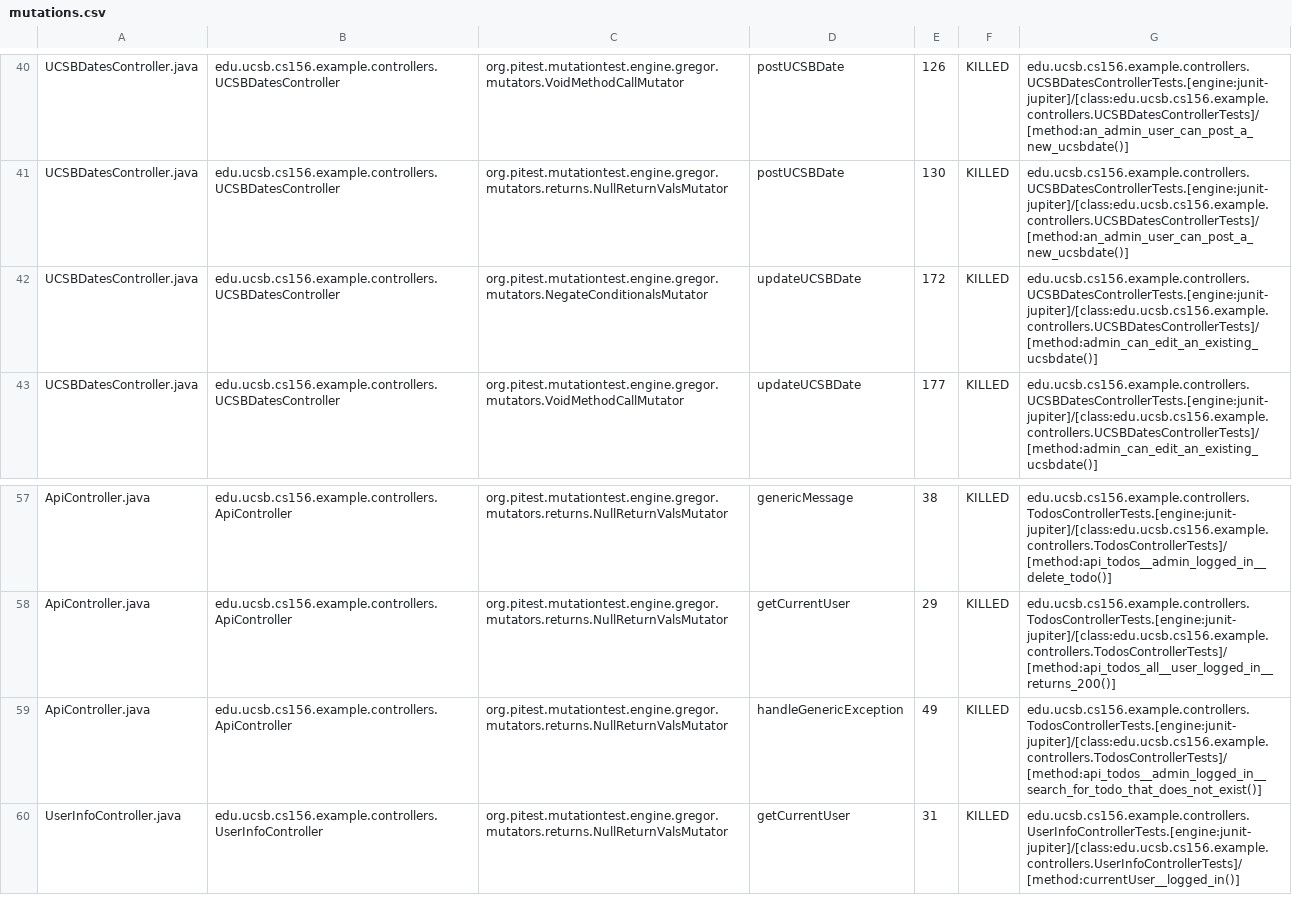
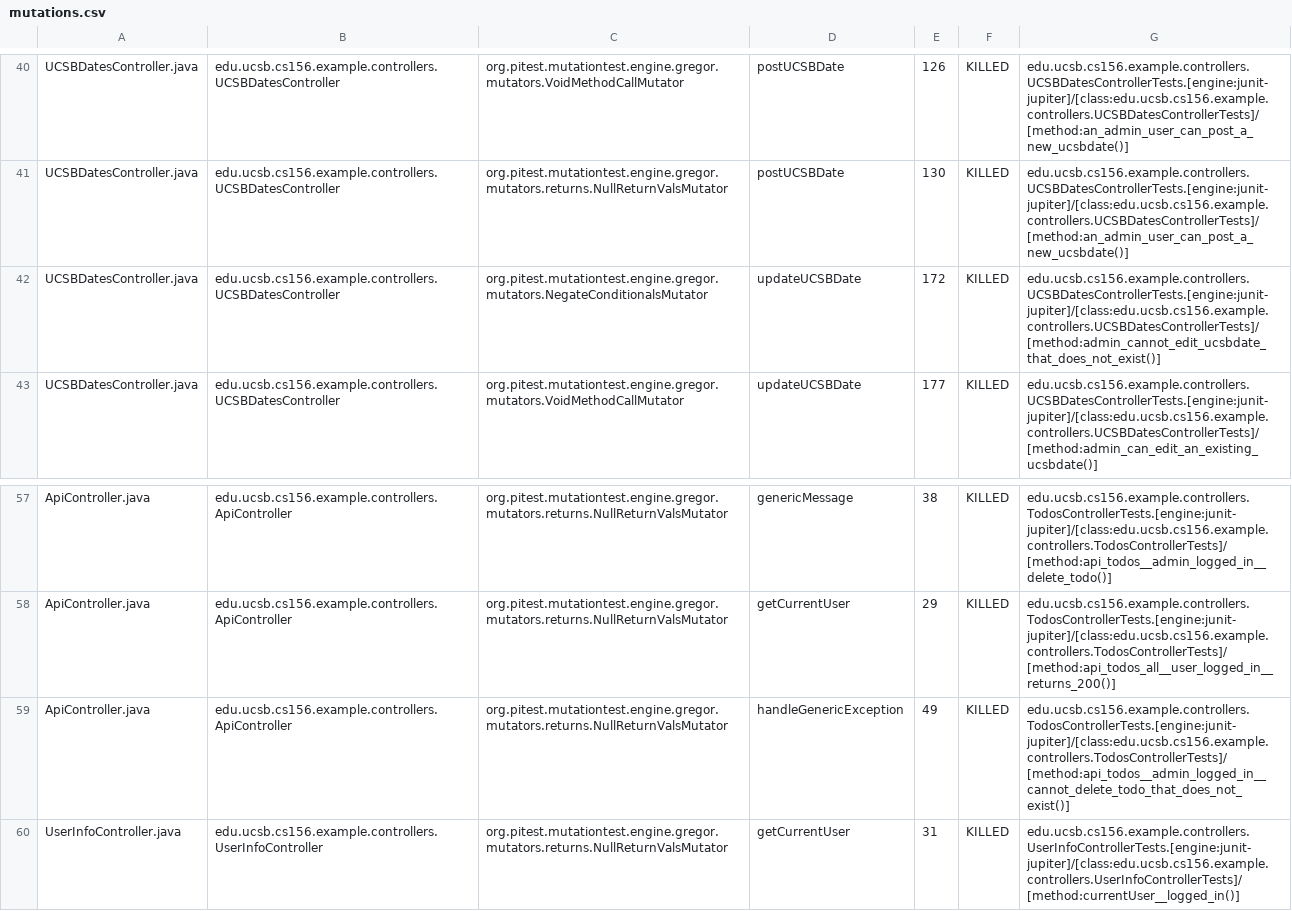
Before and after one commit to ucsb-cs156-f26/jpa03-AkshajKashyap, a CSV file: pitest/mutations.csv, drawn as a sheet; only a part is shown, gaps mark what is left out.

Commit message:
Deploying to gh-pages from @ ucsb-cs156-f26/jpa03-AkshajKashyap@102616cdd7de2ca18c77cd75e386760ba4127457 🚀

```diff
--- a/pitest/mutations.csv
+++ b/pitest/mutations.csv
@@ -41,3 +41,3 @@ UCSBDatesController.java,edu.ucsb.cs156.example.controllers.UCSBDatesController,
 UCSBDatesController.java,edu.ucsb.cs156.example.controllers.UCSBDatesController,org.pitest.mutationtest.engine.gregor.mutators.returns.NullReturnValsMutator,postUCSBDate,130,KILLED,edu.ucsb.cs156.example.controllers.UCSBDatesControllerTests.[engine:junit-jupiter]/[class:edu.ucsb.cs156.example.controllers.UCSBDatesControllerTests]/[method:an_admin_user_can_post_a_new_ucsbdate()]
-UCSBDatesController.java,edu.ucsb.cs156.example.controllers.UCSBDatesController,org.pitest.mutationtest.engine.gregor.mutators.NegateConditionalsMutator,updateUCSBDate,172,KILLED,edu.ucsb.cs156.example.controllers.UCSBDatesControllerTests.[engine:junit-jupiter]/[class:edu.ucsb.cs156.example.controllers.UCSBDatesControllerTests]/[method:admin_can_edit_an_existing_ucsbdate()]
+UCSBDatesController.java,edu.ucsb.cs156.example.controllers.UCSBDatesController,org.pitest.mutationtest.engine.gregor.mutators.NegateConditionalsMutator,updateUCSBDate,172,KILLED,edu.ucsb.cs156.example.controllers.UCSBDatesControllerTests.[engine:junit-jupiter]/[class:edu.ucsb.cs156.example.controllers.UCSBDatesControllerTests]/[method:admin_cannot_edit_ucsbdate_that_does_not_exist()]
 UCSBDatesController.java,edu.ucsb.cs156.example.controllers.UCSBDatesController,org.pitest.mutationtest.engine.gregor.mutators.VoidMethodCallMutator,updateUCSBDate,177,KILLED,edu.ucsb.cs156.example.controllers.UCSBDatesControllerTests.[engine:junit-jupiter]/[class:edu.ucsb.cs156.example.controllers.UCSBDatesControllerTests]/[method:admin_can_edit_an_existing_ucsbdate()]
@@ -58,3 +58,3 @@ ApiController.java,edu.ucsb.cs156.example.controllers.ApiController,org.pitest.m
 ApiController.java,edu.ucsb.cs156.example.controllers.ApiController,org.pitest.mutationtest.engine.gregor.mutators.returns.NullReturnValsMutator,getCurrentUser,29,KILLED,edu.ucsb.cs156.example.controllers.TodosControllerTests.[engine:junit-jupiter]/[class:edu.ucsb.cs156.example.controllers.TodosControllerTests]/[method:api_todos_all__user_logged_in__returns_200()]
-ApiController.java,edu.ucsb.cs156.example.controllers.ApiController,org.pitest.mutationtest.engine.gregor.mutators.returns.NullReturnValsMutator,handleGenericException,49,KILLED,edu.ucsb.cs156.example.controllers.TodosControllerTests.[engine:junit-jupiter]/[class:edu.ucsb.cs156.example.controllers.TodosControllerTests]/[method:api_todos__admin_logged_in__search_for_todo_that_does_not_exist()]
+ApiController.java,edu.ucsb.cs156.example.controllers.ApiController,org.pitest.mutationtest.engine.gregor.mutators.returns.NullReturnValsMutator,handleGenericException,49,KILLED,edu.ucsb.cs156.example.controllers.TodosControllerTests.[engine:junit-jupiter]/[class:edu.ucsb.cs156.example.controllers.TodosControllerTests]/[method:api_todos__admin_logged_in__cannot_delete_todo_that_does_not_exist()]
 UserInfoController.java,edu.ucsb.cs156.example.controllers.UserInfoController,org.pitest.mutationtest.engine.gregor.mutators.returns.NullReturnValsMutator,getCurrentUser,31,KILLED,edu.ucsb.cs156.example.controllers.UserInfoControllerTests.[engine:junit-jupiter]/[class:edu.ucsb.cs156.example.controllers.UserInfoControllerTests]/[method:currentUser__logged_in()]
```
Also changed, not shown: 11 other files.
